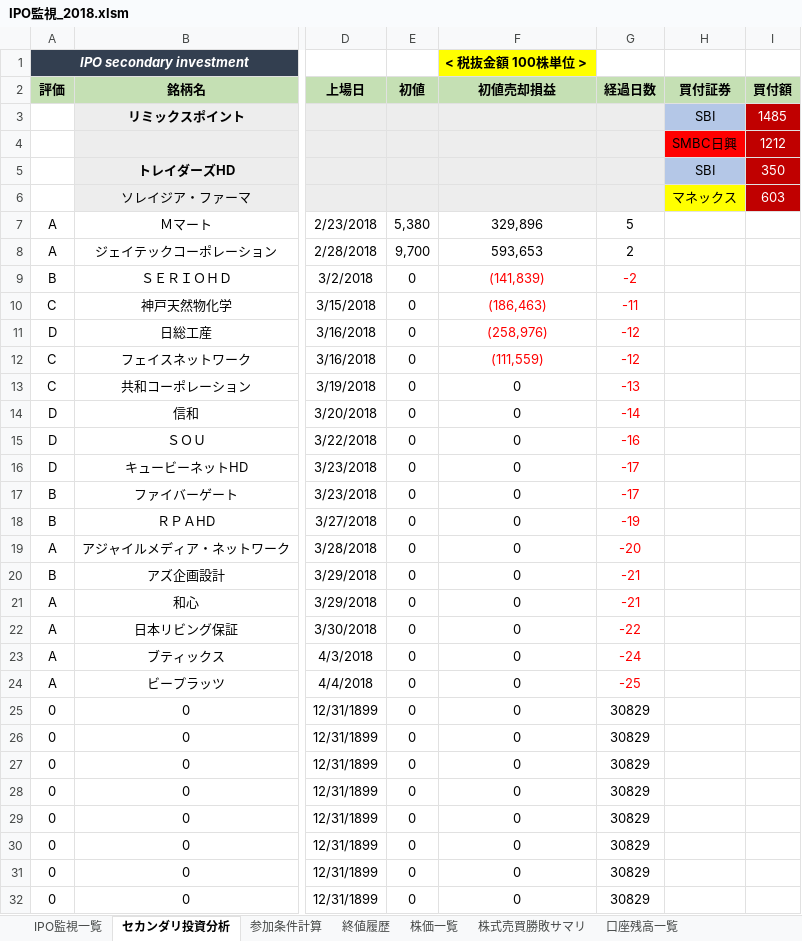
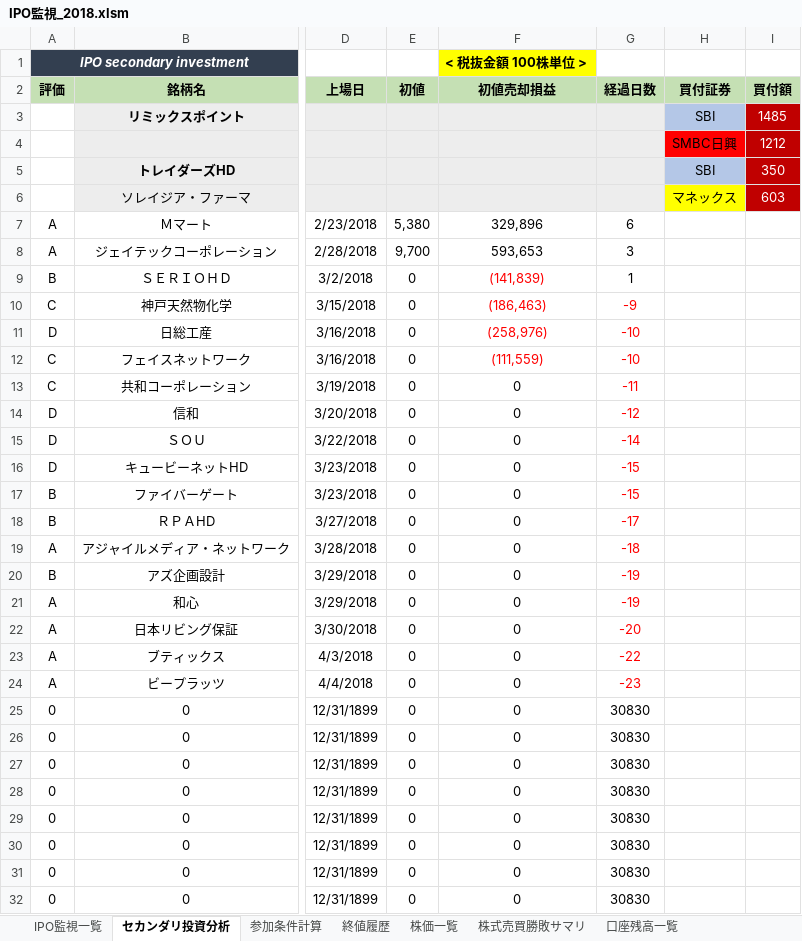
Before and after one commit to tarookyu/IPO, an Excel workbook: IPO監視_2018.xlsm, sheet セカンダリ投資分析, drawn as a sheet; only a part is shown, gaps mark what is left out; values as stored, in another font and other column widths than the file's, no borders; the diff covers the shown part only; the diff names each change by its address in the sheet, - before the commit and + after, or states it on an @@ line.

```diff
--- a/IPO監視_2018.xlsm (sheet セカンダリ投資分析)
+++ b/IPO監視_2018.xlsm (sheet セカンダリ投資分析)
-G7 (経過日数): 5
+G7 (経過日数): 6
-G8 (経過日数): 2
+G8 (経過日数): 3
-G9 (経過日数): -2
+G9 (経過日数): 1
-G9 text colour: #FF0000
+G9 text colour: black
-G10 (経過日数): -11
+G10 (経過日数): -9
-G11:G12 (経過日数): -12
+G11:G12 (経過日数): -10
-G13 (経過日数): -13
+G13 (経過日数): -11
-G14 (経過日数): -14
+G14 (経過日数): -12
-G15 (経過日数): -16
+G15 (経過日数): -14
-G16:G17 (経過日数): -17
+G16:G17 (経過日数): -15
-G18 (経過日数): -19
+G18 (経過日数): -17
-G19 (経過日数): -20
+G19 (経過日数): -18
-G20:G21 (経過日数): -21
+G20:G21 (経過日数): -19
-G22 (経過日数): -22
+G22 (経過日数): -20
-G23 (経過日数): -24
+G23 (経過日数): -22
-G24 (経過日数): -25
+G24 (経過日数): -23
-G25:G32 (経過日数): 30829
+G25:G32 (経過日数): 30830
```
Also changed, not shown: 9 edited cells elsewhere in this sheet, sheet 参加条件計算, sheet 株価一覧, sheet 終値履歴, sheet IPO監視一覧, hidden cells, charts or pictures.
